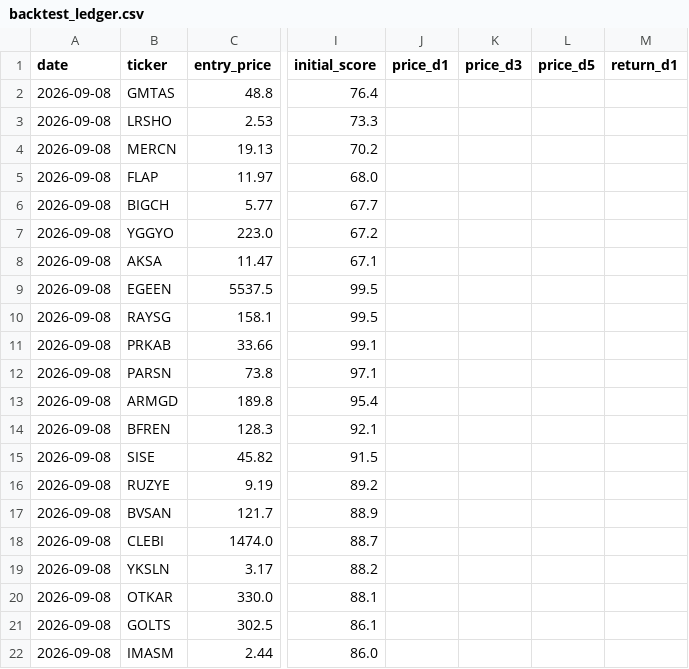
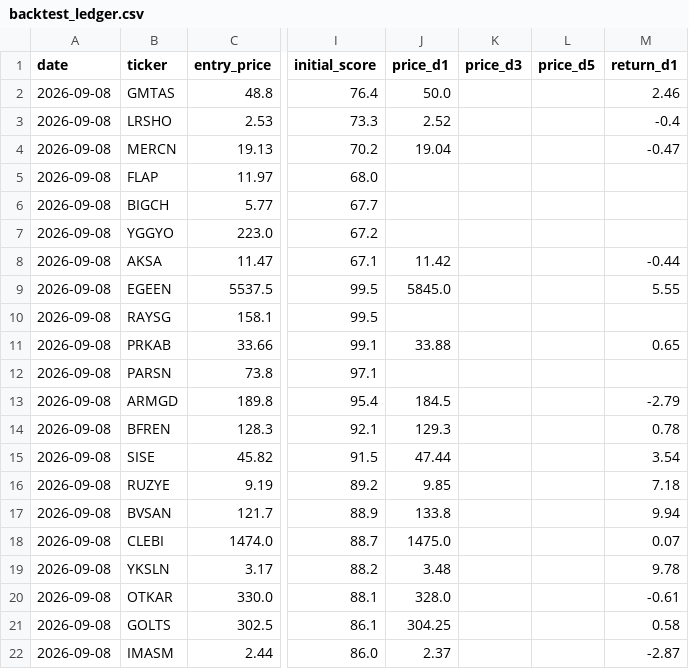
Before and after one commit to evsayar33-oss/bist_shock_quant, a CSV file: backtest_ledger.csv, drawn as a sheet; only a part is shown, gaps mark what is left out; the diff covers the shown part only; the diff names each change by its address in the sheet, - before the commit and + after, or states it on an @@ line.

Commit message:
🏆 Auto-Calibration: BIST AI State & Ledger

```diff
--- a/backtest_ledger.csv
+++ b/backtest_ledger.csv
-J2 (price_d1): (empty)
+J2 (price_d1): 50.0
-M2 (return_d1): (empty)
+M2 (return_d1): 2.46
-J3 (price_d1): (empty)
+J3 (price_d1): 2.52
-M3 (return_d1): (empty)
+M3 (return_d1): -0.4
-J4 (price_d1): (empty)
+J4 (price_d1): 19.04
-M4 (return_d1): (empty)
+M4 (return_d1): -0.47
-J8 (price_d1): (empty)
+J8 (price_d1): 11.42
-M8 (return_d1): (empty)
+M8 (return_d1): -0.44
-J9 (price_d1): (empty)
+J9 (price_d1): 5845.0
-M9 (return_d1): (empty)
+M9 (return_d1): 5.55
-J11 (price_d1): (empty)
+J11 (price_d1): 33.88
-M11 (return_d1): (empty)
+M11 (return_d1): 0.65
-J13 (price_d1): (empty)
+J13 (price_d1): 184.5
-M13 (return_d1): (empty)
+M13 (return_d1): -2.79
-J14 (price_d1): (empty)
+J14 (price_d1): 129.3
-M14 (return_d1): (empty)
+M14 (return_d1): 0.78
-J15 (price_d1): (empty)
+J15 (price_d1): 47.44
-M15 (return_d1): (empty)
+M15 (return_d1): 3.54
-J16 (price_d1): (empty)
+J16 (price_d1): 9.85
-M16 (return_d1): (empty)
+M16 (return_d1): 7.18
-J17 (price_d1): (empty)
+J17 (price_d1): 133.8
-M17 (return_d1): (empty)
+M17 (return_d1): 9.94
-J18 (price_d1): (empty)
+J18 (price_d1): 1475.0
-M18 (return_d1): (empty)
+M18 (return_d1): 0.07
-J19 (price_d1): (empty)
+J19 (price_d1): 3.48
-M19 (return_d1): (empty)
+M19 (return_d1): 9.78
-J20 (price_d1): (empty)
+J20 (price_d1): 328.0
-M20 (return_d1): (empty)
+M20 (return_d1): -0.61
-J21 (price_d1): (empty)
+J21 (price_d1): 304.25
-M21 (return_d1): (empty)
+M21 (return_d1): 0.58
-J22 (price_d1): (empty)
+J22 (price_d1): 2.37
-M22 (return_d1): (empty)
+M22 (return_d1): -2.87
```
Also changed, not shown: 80 edited cells elsewhere in this file.
